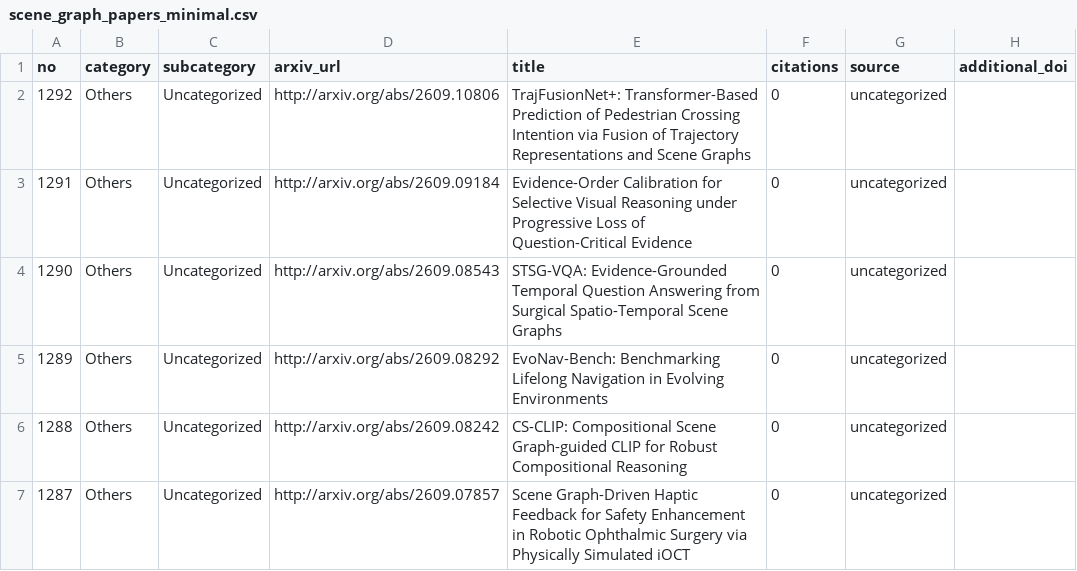
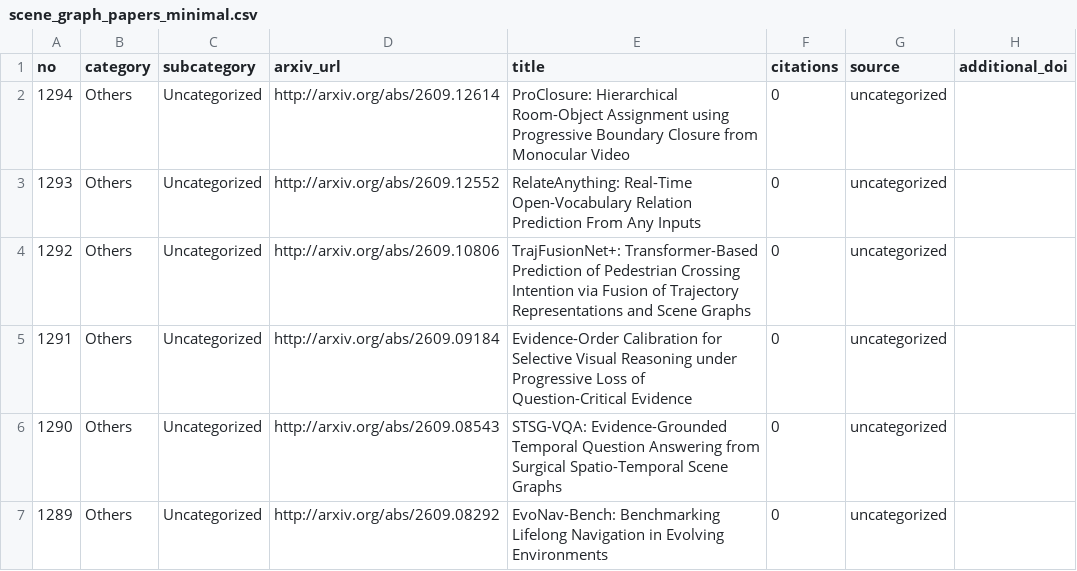
Before and after one commit to blu-y/all-scene-graph-papers, a CSV file: csvs/scene_graph_papers_minimal.csv, drawn as a sheet; only a part is shown; the shorter side is filled out with more unchanged rows.

```diff
--- a/csvs/scene_graph_papers_minimal.csv
+++ b/csvs/scene_graph_papers_minimal.csv
@@ -1,2 +1,4 @@
 no,category,subcategory,arxiv_url,title,citations,source,additional_doi
+1294,Others,Uncategorized,http://arxiv.org/abs/2609.12614 ,ProClosure: Hierarchical Room-Object Assignment using Progressive Boundary Closure from Monocular Video,0,uncategorized,
+1293,Others,Uncategorized,http://arxiv.org/abs/2609.12552 ,RelateAnything: Real-Time Open-Vocabulary Relation Prediction From Any Inputs,0,uncategorized,
 1292,Others,Uncategorized,http://arxiv.org/abs/2609.10806 ,TrajFusionNet+: Transformer-Based Prediction of Pedestrian Crossing Intention via Fusion of Trajectory Representations and Scene Graphs,0,uncategorized,
```
Also changed, not shown: 5 other files.
